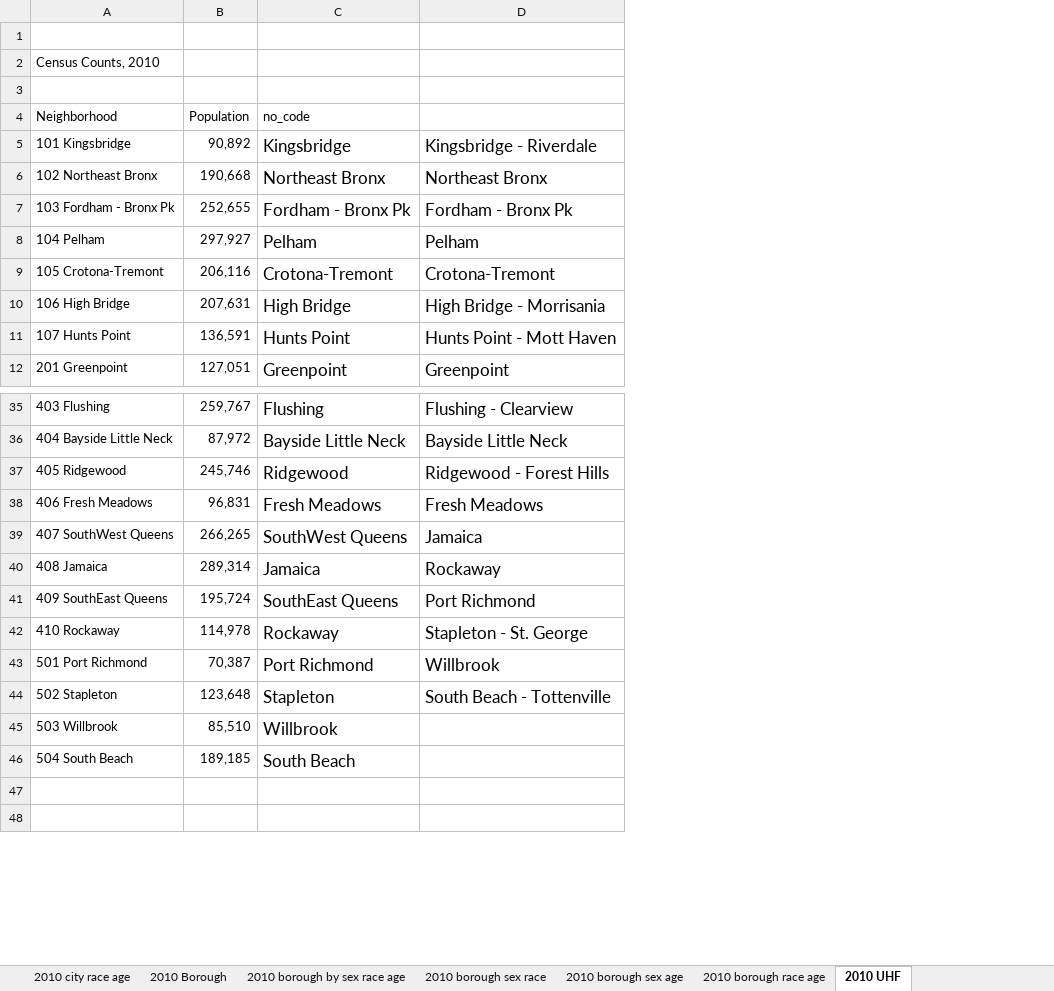
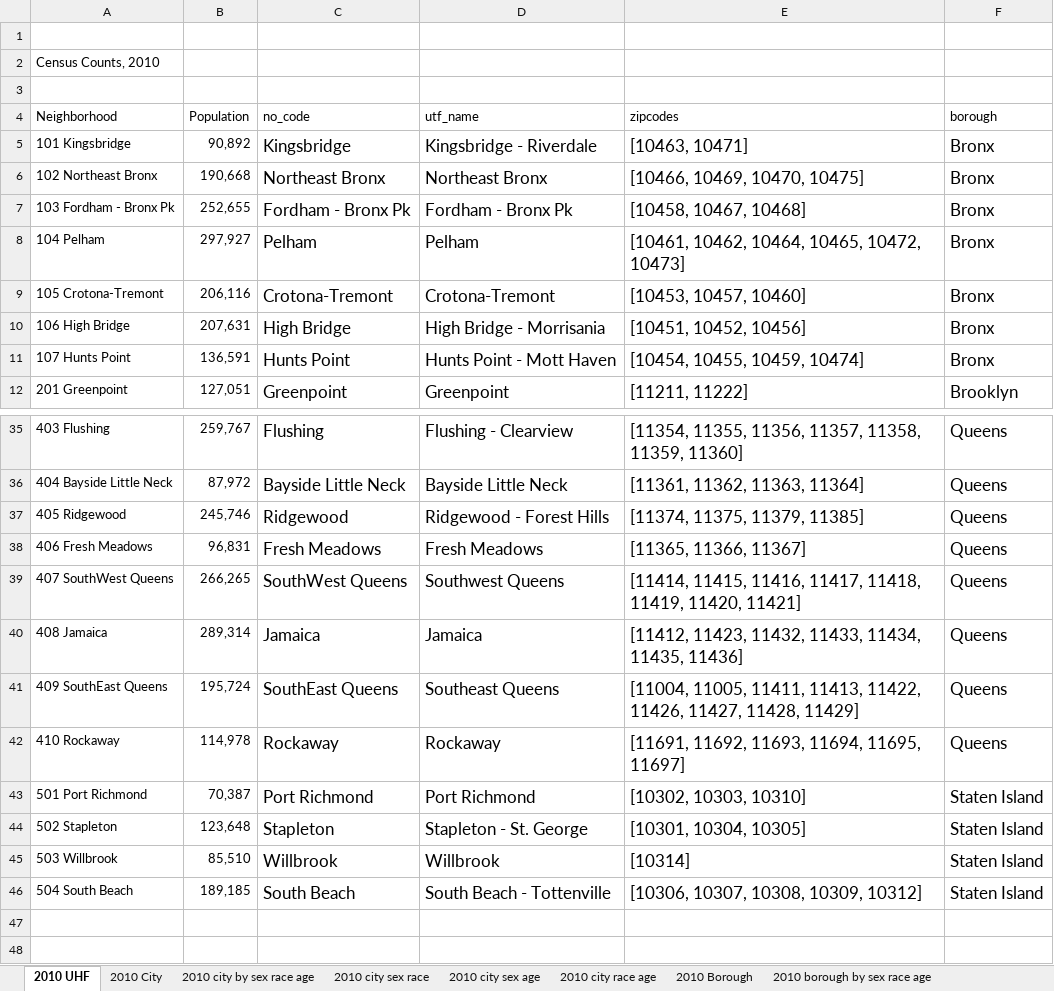
Before and after one commit to mattmotto/COVID19DataChallenge, an Excel workbook: nyc-census-2010.xlsx, sheet 2010 UHF, drawn as a sheet; only a part is shown, gaps mark what is left out; values as stored, in another font and other column widths than the file's, no borders; the diff names each change by its address in the sheet, - before the commit and + after, or states it on an @@ line.

Commit message:
zipcode rates of change

```diff
--- a/nyc-census-2010.xlsx (sheet 2010 UHF)
+++ b/nyc-census-2010.xlsx (sheet 2010 UHF)
@@ sheet tab order changed: 2010 UHF | 2010 City | 2010 city by sex race age | 2010 city sex race | 2010 city sex age | 2010 city race age | 2010 Borough | 2010 borough by sex race age @@
+column E (zipcodes), rows 5-12: [10463, 10471] | [10466, 10469, 10470, 10475] | [10458, 10467, 10468] | [10461, 10462, 10464, 10465, 10472, 10473] | [10453, 10457, 10460] | [10451, 10452, 10456] | [10454, 10455, 10459, 10474] | [11211, 11222]; rows 35-46: [11354, 11355, 11356, 11357, 11358, 11359, 11360] | [11361, 11362, 11363, 11364] | [11374, 11375, 11379, 11385] | [11365, 11366, 11367] | [11414, 11415, 11416, 11417, 11418, 11419, 11420, 11421] | [11412, 11423, 11432, 11433, 11434, 11435, 11436] | [11004, 11005, 11411, 11413, 11422, 11426, 11427, 11428, 11429] | [11691, 11692, 11693, 11694, 11695, 11697] | [10302, 10303, 10310] | [10301, 10304, 10305] | [10314] | [10306, 10307, 10308, 10309, 10312]
+column F (borough), rows 5-12: Bronx | Bronx | Bronx | Bronx | Bronx | Bronx | Bronx | Brooklyn; rows 35-46: Queens | Queens | Queens | Queens | Queens | Queens | Queens | Queens | Staten Island | Staten Island | Staten Island | Staten Island
-D4: (empty)
+D4: utf_name
-D39 (utf_name): Jamaica
+D39 (utf_name): Southwest Queens
-D40 (utf_name): Rockaway
+D40 (utf_name): Jamaica
-D41 (utf_name): Port Richmond
+D41 (utf_name): Southeast Queens
-D42 (utf_name): Stapleton - St. George
+D42 (utf_name): Rockaway
-D43 (utf_name): Willbrook
+D43 (utf_name): Port Richmond
-D44 (utf_name): South Beach - Tottenville
+D44 (utf_name): Stapleton - St. George
-D45 (utf_name): (empty)
+D45 (utf_name): Willbrook
-D46 (utf_name): (empty)
+D46 (utf_name): South Beach - Tottenville
```
Also changed, not shown: 2 other files.
